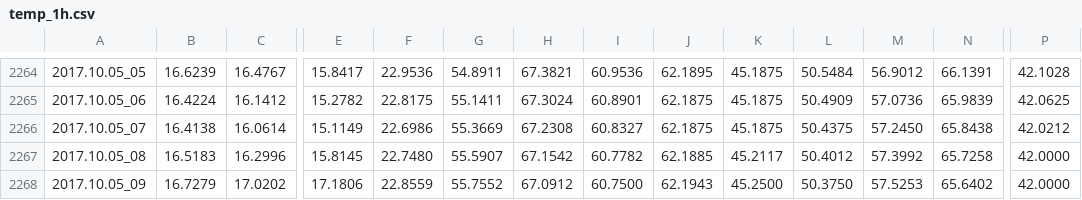
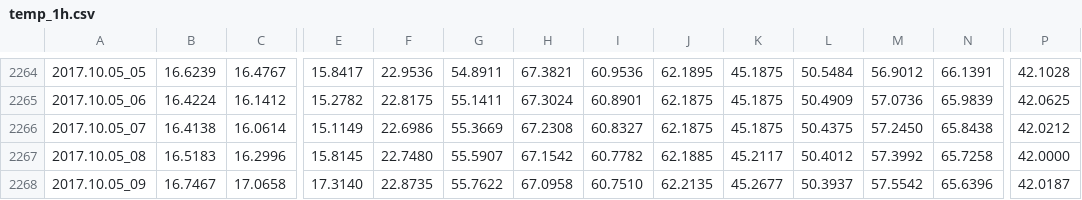
Before and after one commit to pgcrumley/MoundController, a CSV file: Data/temp_1h.csv, drawn as a sheet; only a part is shown, gaps mark what is left out; the diff covers the shown part only; the diff names each change by its address in the sheet, - before the commit and + after, or states it on an @@ line.

Commit message:
update data

```diff
--- a/Data/temp_1h.csv
+++ b/Data/temp_1h.csv
-B2268: 16.7279
+B2268: 16.7467
-C2268: 17.0202
+C2268: 17.0658
-E2268: 17.1806
+E2268: 17.3140
-F2268: 22.8559
+F2268: 22.8735
-G2268: 55.7552
+G2268: 55.7622
-H2268: 67.0912
+H2268: 67.0958
-I2268: 60.7500
+I2268: 60.7510
-J2268: 62.1943
+J2268: 62.2135
-K2268: 45.2500
+K2268: 45.2677
-L2268: 50.3750
+L2268: 50.3937
-M2268: 57.5253
+M2268: 57.5542
-N2268: 65.6402
+N2268: 65.6396
-P2268: 42.0000
+P2268: 42.0187
```
Also changed, not shown: 10 edited cells elsewhere in this file, 2 other files.
